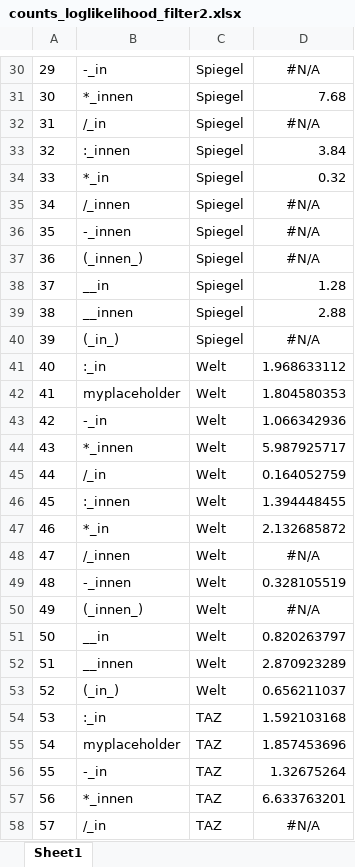
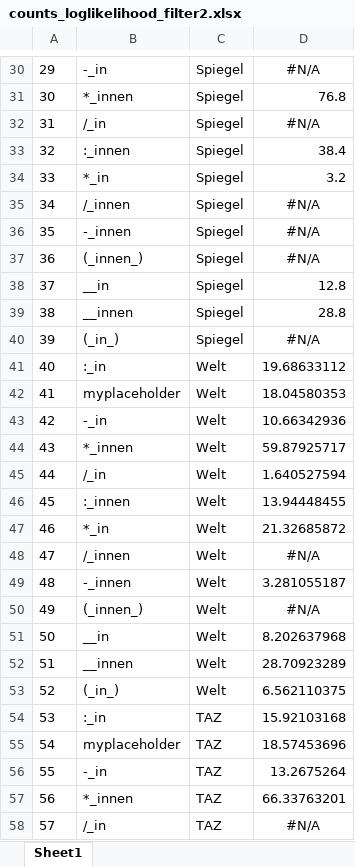
Before and after one commit to cariahmarey/Gendersensible-Sprache-in-den-Medien, an Excel workbook: counts_loglikelihood_filter2.xlsx, sheet Sheet1, drawn as a sheet; only a part is shown, gaps mark what is left out; values as stored, in another font and other column widths than the file's, no borders; the diff covers the shown part only; the diff names each change by its address in the sheet, - before the commit and + after, or states it on an @@ line.

```diff
--- a/counts_loglikelihood_filter2.xlsx (sheet Sheet1)
+++ b/counts_loglikelihood_filter2.xlsx (sheet Sheet1)
-D31: 7.68
+D31: 76.8
-D33: 3.84
+D33: 38.4
-D34: 0.32
+D34: 3.2
-D38: 1.28
+D38: 12.8
-D39: 2.88
+D39: 28.8
-D41: 1.968633112
+D41: 19.68633112
-D42: 1.804580353
+D42: 18.04580353
-D43: 1.066342936
+D43: 10.66342936
-D44: 5.987925717
+D44: 59.87925717
-D45: 0.164052759
+D45: 1.640527594
-D46: 1.394448455
+D46: 13.94448455
-D47: 2.132685872
+D47: 21.32685872
-D49: 0.328105519
+D49: 3.281055187
-D51: 0.820263797
+D51: 8.202637968
-D52: 2.870923289
+D52: 28.70923289
-D53: 0.656211037
+D53: 6.562110375
-D54: 1.592103168
+D54: 15.92103168
-D55: 1.857453696
+D55: 18.57453696
-D56: 1.32675264
+D56: 13.2675264
-D57: 6.633763201
+D57: 66.33763201
```
Also changed, not shown: 39 edited cells elsewhere in this sheet, counts_loglikelihood_filter1.xlsx, counts_loglikelihood_filter3.xlsx, 12 other files.
